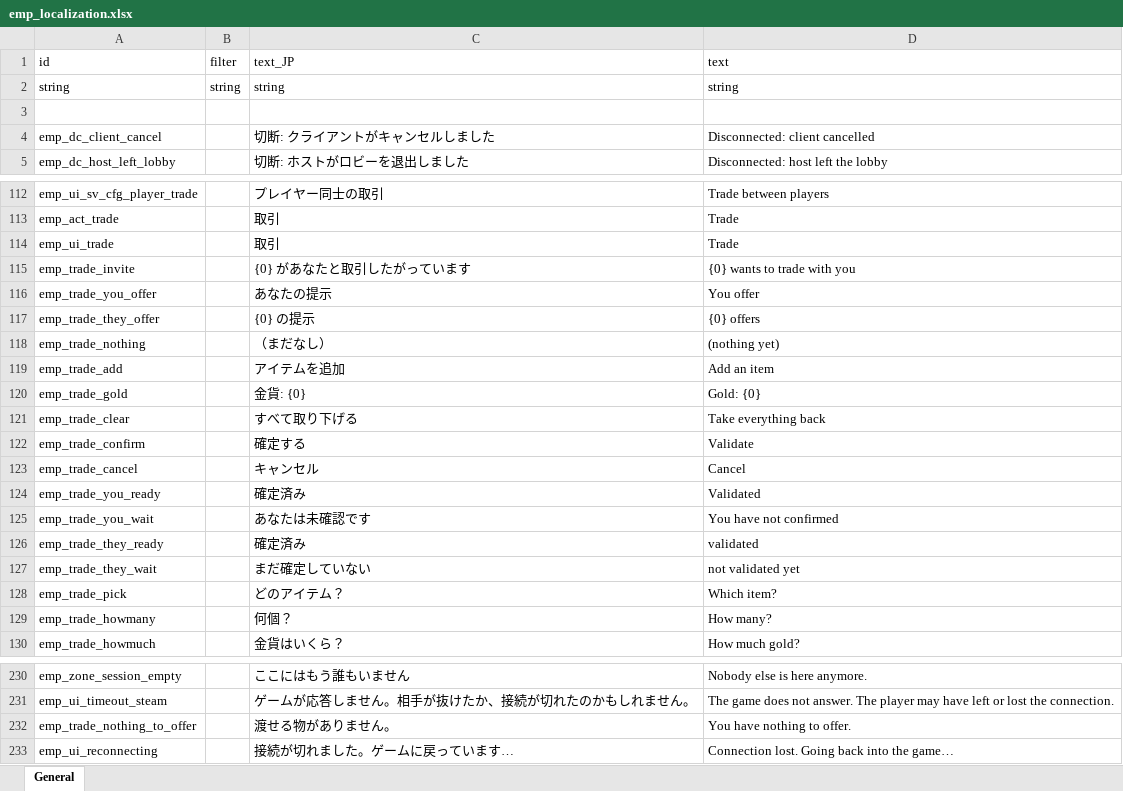
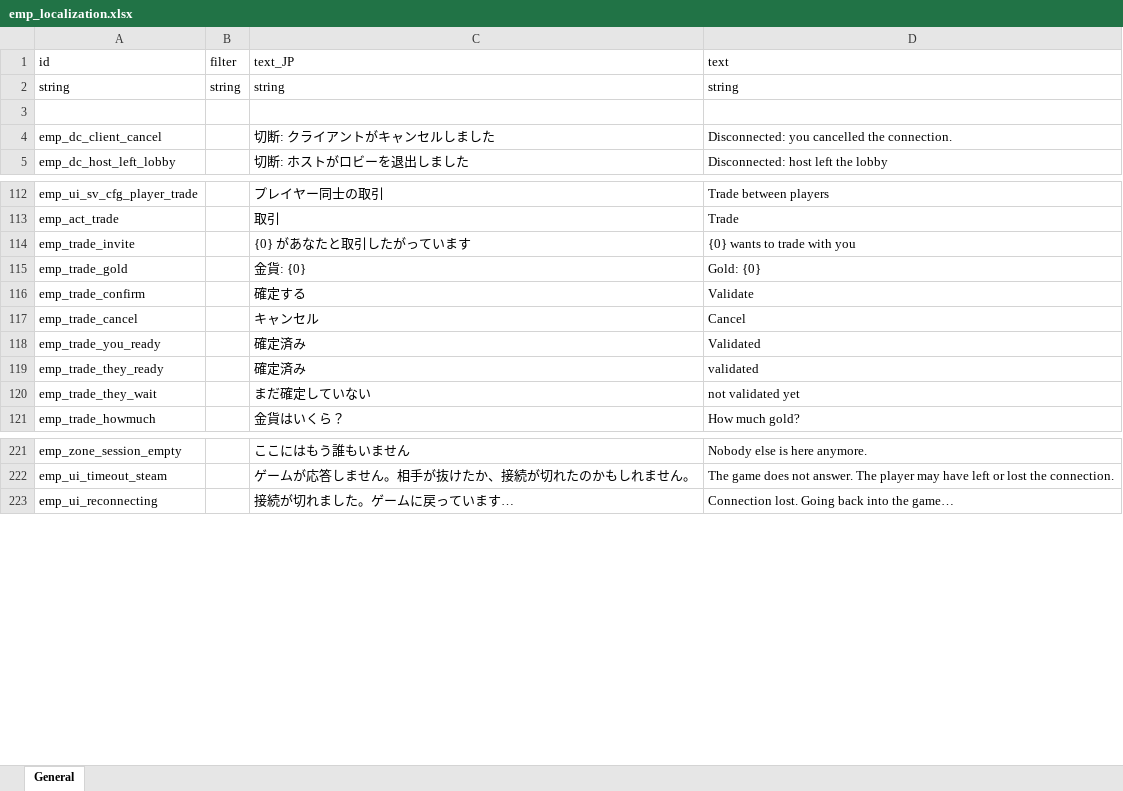
Before and after one commit to devmarcpro/elin-together, an Excel workbook: package/LangMod/EN/emp_localization.xlsx, sheet General, drawn as a sheet; only a part is shown, gaps mark what is left out; values as stored, in another font and other column widths than the file's, no borders; the diff names each change by its address in the sheet, - before the commit and + after, or states it on an @@ line.

```diff
--- a/package/LangMod/EN/emp_localization.xlsx (sheet General)
+++ b/package/LangMod/EN/emp_localization.xlsx (sheet General)
-D4 (text): Disconnected: client cancelled
+D4 (text): Disconnected: you cancelled the connection.
-row 114: emp_ui_trade |  | 取引 | Trade
-row 116: emp_trade_you_offer |  | あなたの提示 | You offer
-row 117: emp_trade_they_offer |  | {0} の提示 | {0} offers
-row 118: emp_trade_nothing |  | （まだなし） | (nothing yet)
-row 119: emp_trade_add |  | アイテムを追加 | Add an item
-row 121: emp_trade_clear |  | すべて取り下げる | Take everything back
-row 125: emp_trade_you_wait |  | あなたは未確認です | You have not confirmed
-row 128: emp_trade_pick |  | どのアイテム？ | Which item?
-row 129: emp_trade_howmany |  | 何個？ | How many?
-row 232: emp_trade_nothing_to_offer |  | 渡せる物がありません。 | You have nothing to offer.
```
Also changed, not shown: 1 other file.
